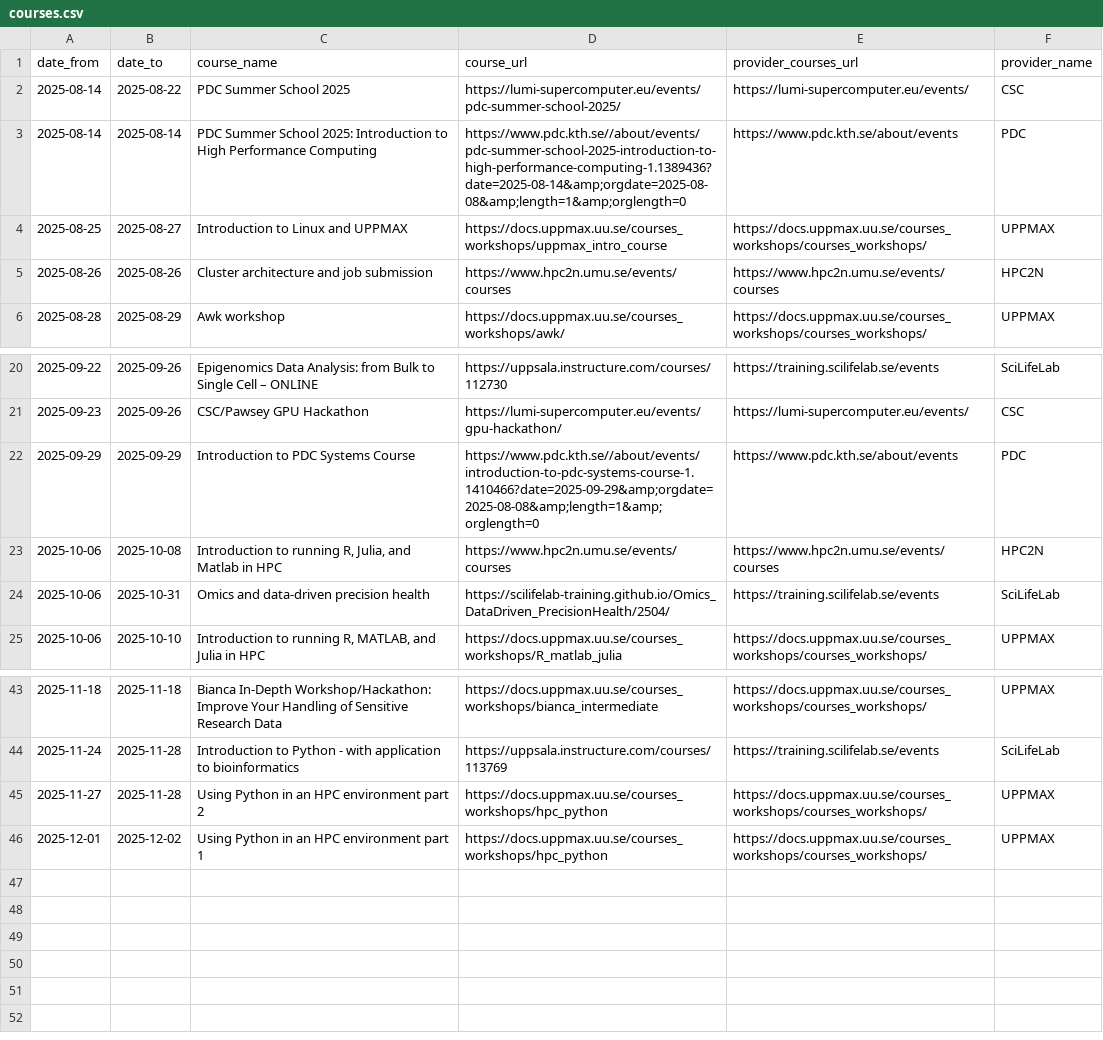
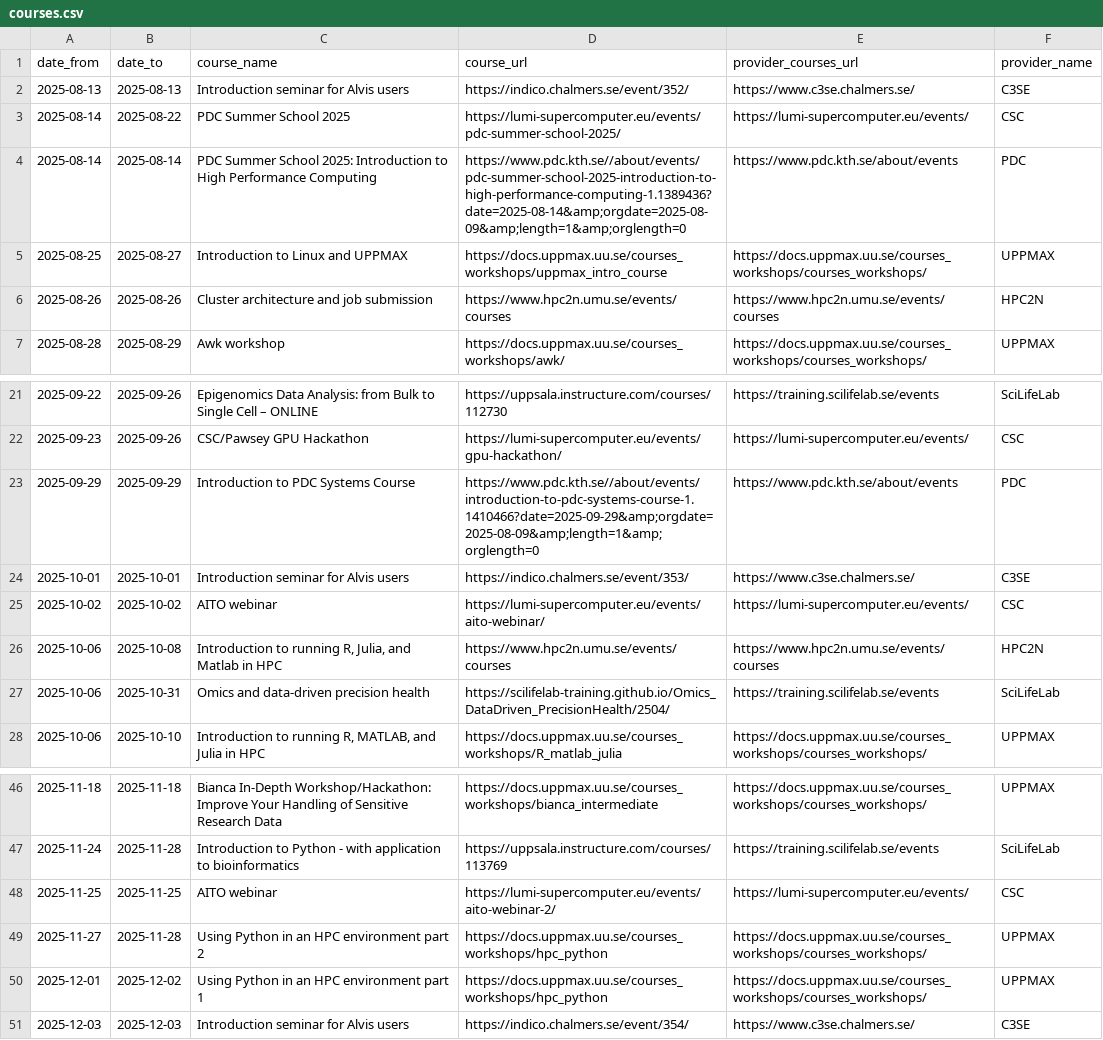
Before and after one commit to NBISweden/SCoRe_user_doc, a CSV file: docs/courses.csv, drawn as a sheet; only a part is shown, gaps mark what is left out.

```diff
--- a/docs/courses.csv
+++ b/docs/courses.csv
@@ -1,4 +1,5 @@
 date_from,date_to,course_name,course_url,provider_courses_url,provider_name
+2025-08-13,2025-08-13,Introduction seminar for Alvis users,https://indico.chalmers.se/event/352/,https://www.c3se.chalmers.se/,C3SE
 2025-08-14,2025-08-22,PDC Summer School 2025,https://lumi-supercomputer.eu/events/pdc-summer-school-2025/,https://lumi-supercomputer.eu/events/,CSC
-2025-08-14,2025-08-14,PDC Summer School 2025: Introduction to High Performance Computing,https://www.pdc.kth.se//about/events/pdc-summer-school-2025-introduction-to-high-performance-computing-1.1389436?date=2025-08-14&amp;orgdate=2025-08-08&amp;length=1&amp;orglength=0,https://www.pdc.kth.se/about/events,PDC
+2025-08-14,2025-08-14,PDC Summer School 2025: Introduction to High Performance Computing,https://www.pdc.kth.se//about/events/pdc-summer-school-2025-introduction-to-high-performance-computing-1.1389436?date=2025-08-14&amp;orgdate=2025-08-09&amp;length=1&amp;orglength=0,https://www.pdc.kth.se/about/events,PDC
 2025-08-25,2025-08-27,Introduction to Linux and UPPMAX,https://docs.uppmax.uu.se/courses_workshops/uppmax_intro_course,https://docs.uppmax.uu.se/courses_workshops/courses_workshops/,UPPMAX
@@ -21,3 +22,5 @@ date_from,date_to,course_name,course_url,provider_courses_url,provider_name
 2025-09-23,2025-09-26,CSC/Pawsey GPU Hackathon,https://lumi-supercomputer.eu/events/gpu-hackathon/,https://lumi-supercomputer.eu/events/,CSC
-2025-09-29,2025-09-29,Introduction to PDC Systems Course,https://www.pdc.kth.se//about/events/introduction-to-pdc-systems-course-1.1410466?date=2025-09-29&amp;orgdate=2025-08-08&amp;length=1&amp;orglength=0,https://www.pdc.kth.se/about/events,PDC
+2025-09-29,2025-09-29,Introduction to PDC Systems Course,https://www.pdc.kth.se//about/events/introduction-to-pdc-systems-course-1.1410466?date=2025-09-29&amp;orgdate=2025-08-09&amp;length=1&amp;orglength=0,https://www.pdc.kth.se/about/events,PDC
+2025-10-01,2025-10-01,Introduction seminar for Alvis users,https://indico.chalmers.se/event/353/,https://www.c3se.chalmers.se/,C3SE
+2025-10-02,2025-10-02,AITO webinar,https://lumi-supercomputer.eu/events/aito-webinar/,https://lumi-supercomputer.eu/events/,CSC
 2025-10-06,2025-10-08,"Introduction to running R, Julia, and Matlab in HPC",https://www.hpc2n.umu.se/events/courses,https://www.hpc2n.umu.se/events/courses,HPC2N
@@ -44,3 +47,5 @@ date_from,date_to,course_name,course_url,provider_courses_url,provider_name
 2025-11-24,2025-11-28,Introduction to Python - with application to bioinformatics,https://uppsala.instructure.com/courses/113769,https://training.scilifelab.se/events,SciLifeLab
+2025-11-25,2025-11-25,AITO webinar,https://lumi-supercomputer.eu/events/aito-webinar-2/,https://lumi-supercomputer.eu/events/,CSC
 2025-11-27,2025-11-28,Using Python in an HPC environment part 2,https://docs.uppmax.uu.se/courses_workshops/hpc_python,https://docs.uppmax.uu.se/courses_workshops/courses_workshops/,UPPMAX
 2025-12-01,2025-12-02,Using Python in an HPC environment part 1,https://docs.uppmax.uu.se/courses_workshops/hpc_python,https://docs.uppmax.uu.se/courses_workshops/courses_workshops/,UPPMAX
+2025-12-03,2025-12-03,Introduction seminar for Alvis users,https://indico.chalmers.se/event/354/,https://www.c3se.chalmers.se/,C3SE
```
Also changed, not shown: 2 other files.
